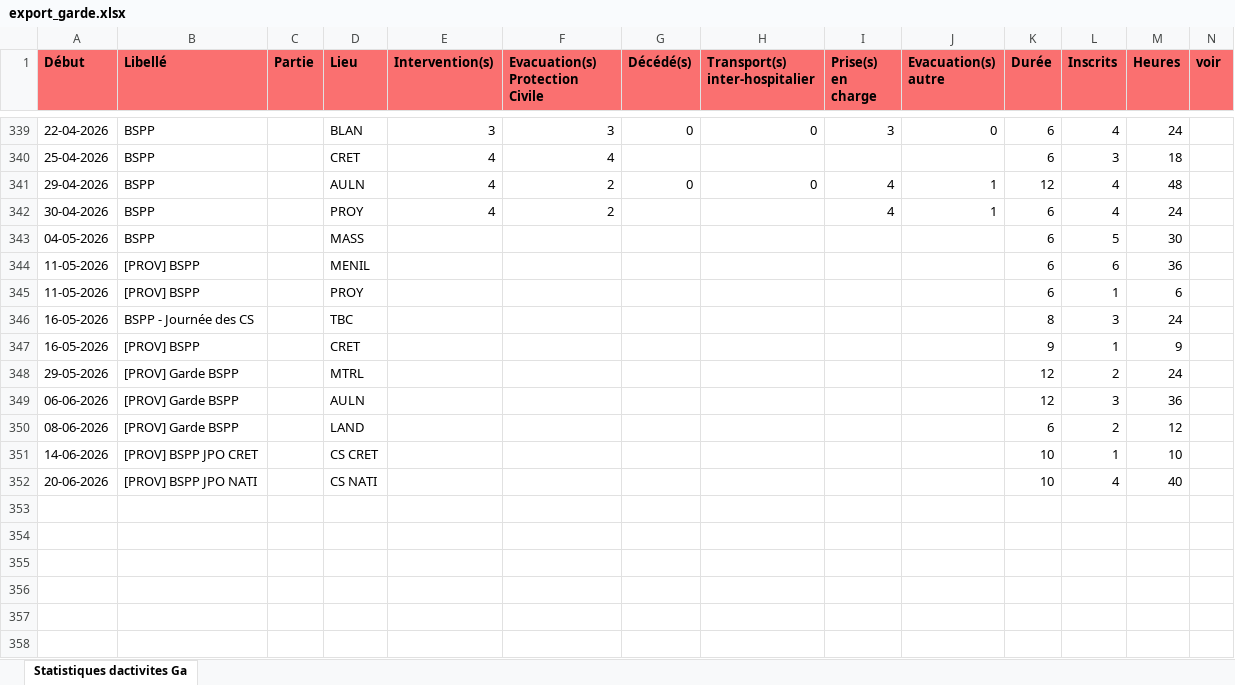
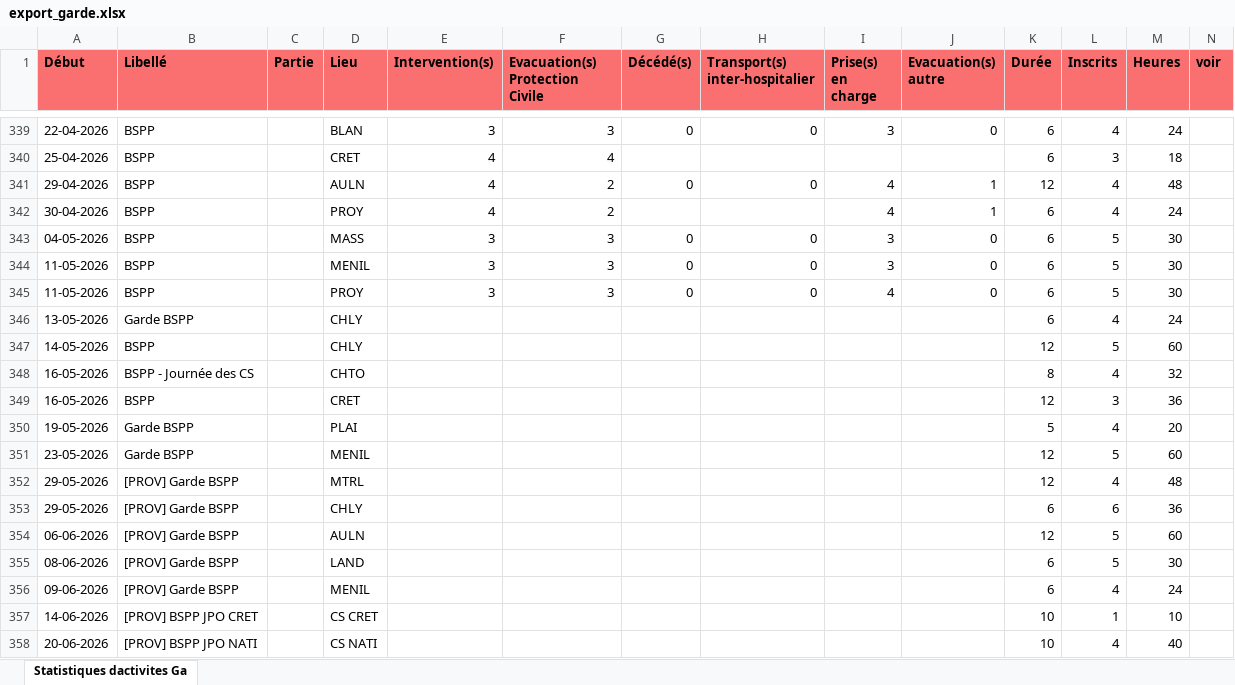
Before and after one commit to PCPSOpe12/Dashboard-Ope, an Excel workbook: data/export_garde.xlsx, sheet Statistiques dactivites Ga, drawn as a sheet; only a part is shown, gaps mark what is left out; values as stored, in another font and other column widths than the file's, no borders; removed rows and columns are numbered as before the commit, all else as after; the diff names each change by its address in the sheet, - before the commit and + after, or states it on an @@ line.

Commit message:
Mise à jour Garde — 13/05/2026

```diff
--- a/data/export_garde.xlsx (sheet Statistiques dactivites Ga)
+++ b/data/export_garde.xlsx (sheet Statistiques dactivites Ga)
-E343 (Intervention(s)): (empty)
+E343 (Intervention(s)): 3
-F343 (Evacuation(s) Protection Civile): (empty)
+F343 (Evacuation(s) Protection Civile): 3
-G343 (Décédé(s)): (empty)
+G343 (Décédé(s)): 0
-H343 (Transport(s) inter-hospitalier): (empty)
+H343 (Transport(s) inter-hospitalier): 0
-I343 (Prise(s) en charge): (empty)
+I343 (Prise(s) en charge): 3
-J343 (Evacuation(s) autre): (empty)
+J343 (Evacuation(s) autre): 0
-row 344: 11-05-2026 | [PROV] BSPP |  | MENIL |  |  |  |  |  |  | 6 | 6 | 36
-row 345: 11-05-2026 | [PROV] BSPP |  | PROY |  |  |  |  |  |  | 6 | 1 | 6
+row 344: 11-05-2026 | BSPP |  | MENIL | 3 | 3 | 0 | 0 | 3 | 0 | 6 | 5 | 30
+row 345: 11-05-2026 | BSPP |  | PROY | 3 | 3 | 0 | 0 | 4 | 0 | 6 | 5 | 30
+row 346: 13-05-2026 | Garde BSPP |  | CHLY |  |  |  |  |  |  | 6 | 4 | 24
+row 347: 14-05-2026 | BSPP |  | CHLY |  |  |  |  |  |  | 12 | 5 | 60
-D348 (Lieu): TBC
+D348 (Lieu): CHTO
-L348 (Inscrits): 3
+L348 (Inscrits): 4
-M348 (Heures): 24
+M348 (Heures): 32
-B349 (Libellé): [PROV] BSPP
+B349 (Libellé): BSPP
-K349 (Durée): 9
+K349 (Durée): 12
-L349 (Inscrits): 1
+L349 (Inscrits): 3
-M349 (Heures): 9
+M349 (Heures): 36
+row 350: 19-05-2026 | Garde BSPP |  | PLAI |  |  |  |  |  |  | 5 | 4 | 20
+row 351: 23-05-2026 | Garde BSPP |  | MENIL |  |  |  |  |  |  | 12 | 5 | 60
-L352 (Inscrits): 2
+L352 (Inscrits): 4
-M352 (Heures): 24
+M352 (Heures): 48
+row 353: 29-05-2026 | [PROV] Garde BSPP |  | CHLY |  |  |  |  |  |  | 6 | 6 | 36
-L354 (Inscrits): 3
+L354 (Inscrits): 5
-M354 (Heures): 36
+M354 (Heures): 60
-L355 (Inscrits): 2
+L355 (Inscrits): 5
-M355 (Heures): 12
+M355 (Heures): 30
+row 356: 09-06-2026 | [PROV] Garde BSPP |  | MENIL |  |  |  |  |  |  | 6 | 4 | 24
```
